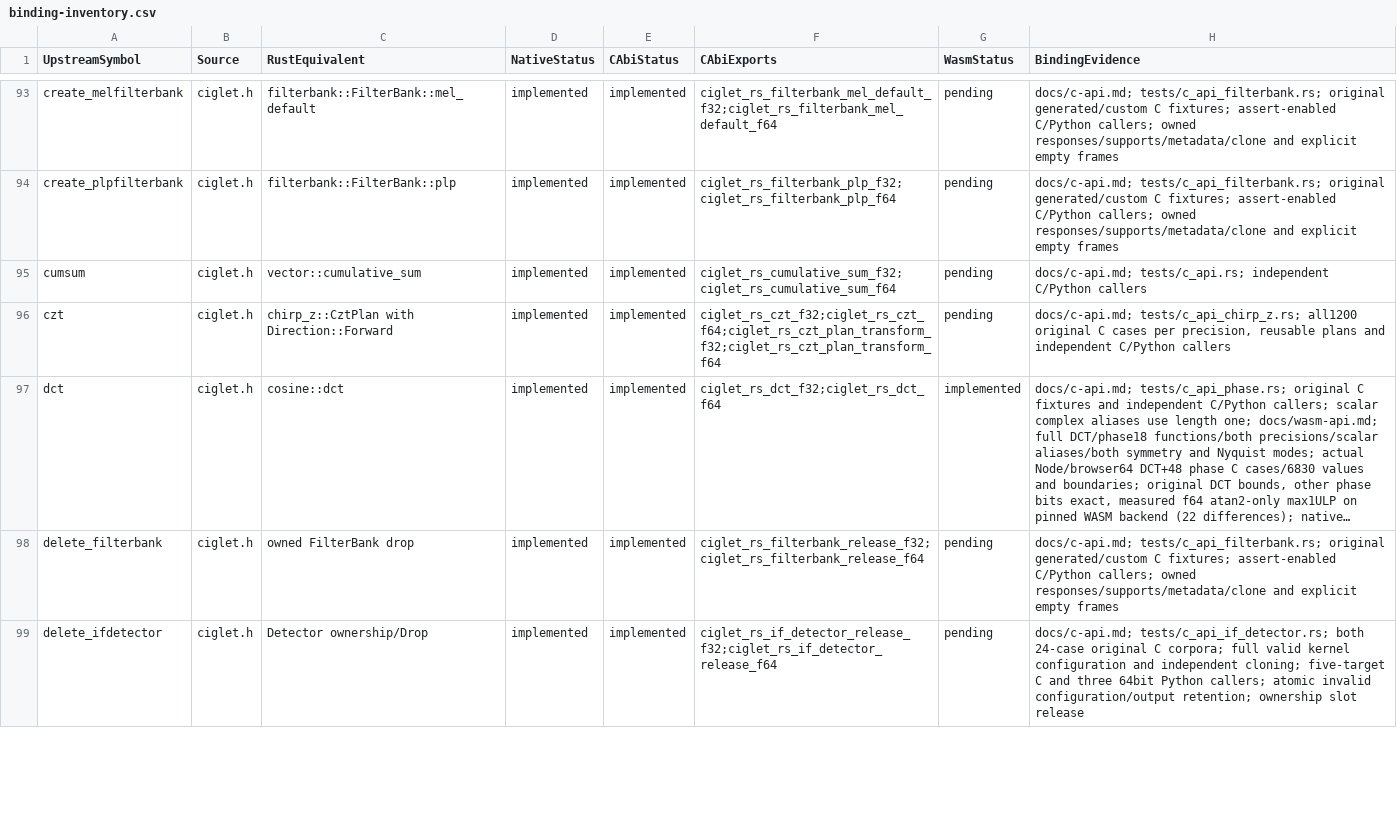
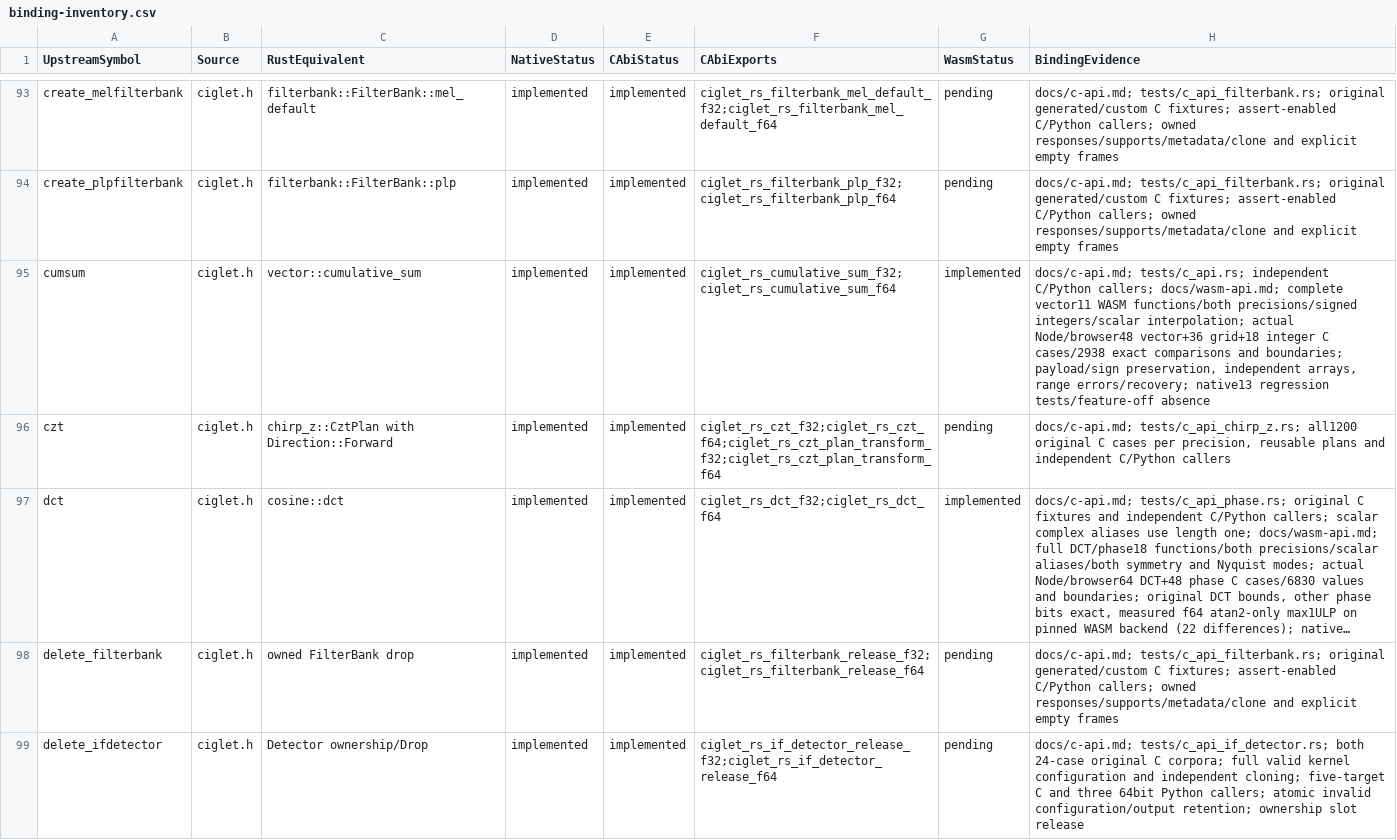
Before and after one commit to Lqm1/ciglet-rs, a CSV file: docs/binding-inventory.csv, drawn as a sheet; only a part is shown, gaps mark what is left out; long unchanged cells end in …; the diff covers the shown part only.

Commit message:
feat: expose complete vector operations to WebAssembly

```diff
--- a/docs/binding-inventory.csv
+++ b/docs/binding-inventory.csv
@@ -94,3 +94,3 @@
 "create_plpfilterbank","ciglet.h","filterbank::FilterBank::plp","implemented","implemented","ciglet_rs_filterbank_plp_f32;ciglet_rs_filterbank_plp_f64","pending","docs/c-api.md; tests/c_api_filterbank.rs; original generated/custom C fixtures; assert-enabled C/Python callers; owned responses/supports/metadata/clone and explicit empty frames"
-"cumsum","ciglet.h","vector::cumulative_sum","implemented","implemented","ciglet_rs_cumulative_sum_f32;ciglet_rs_cumulative_sum_f64","pending","docs/c-api.md; tests/c_api.rs; independent C/Python callers"
+"cumsum","ciglet.h","vector::cumulative_sum","implemented","implemented","ciglet_rs_cumulative_sum_f32;ciglet_rs_cumulative_sum_f64","implemented","docs/c-api.md; tests/c_api.rs; independent C/Python callers; docs/wasm-api.md; complete vector11 WASM functions/both precisions/signed integers/scalar interpolation; actual Node/browser48 vector+36 grid+18 integer C cases/2938 exact comparisons and boundaries; payload/sign preservation, independent arrays, range errors/recovery; native13 regression tests/feature-off absence"
 "czt","ciglet.h","chirp_z::CztPlan with Direction::Forward","implemented","implemented","ciglet_rs_czt_f32;ciglet_rs_czt_f64;ciglet_rs_czt_plan_transform_f32;ciglet_rs_czt_plan_transform_f64","pending","docs/c-api.md; tests/c_api_chirp_z.rs; all1200 original C cases per precision, reusable plans and independent C/Python callers"
```
Also changed, not shown: 10 edited cells elsewhere in this file, 7 other files.
